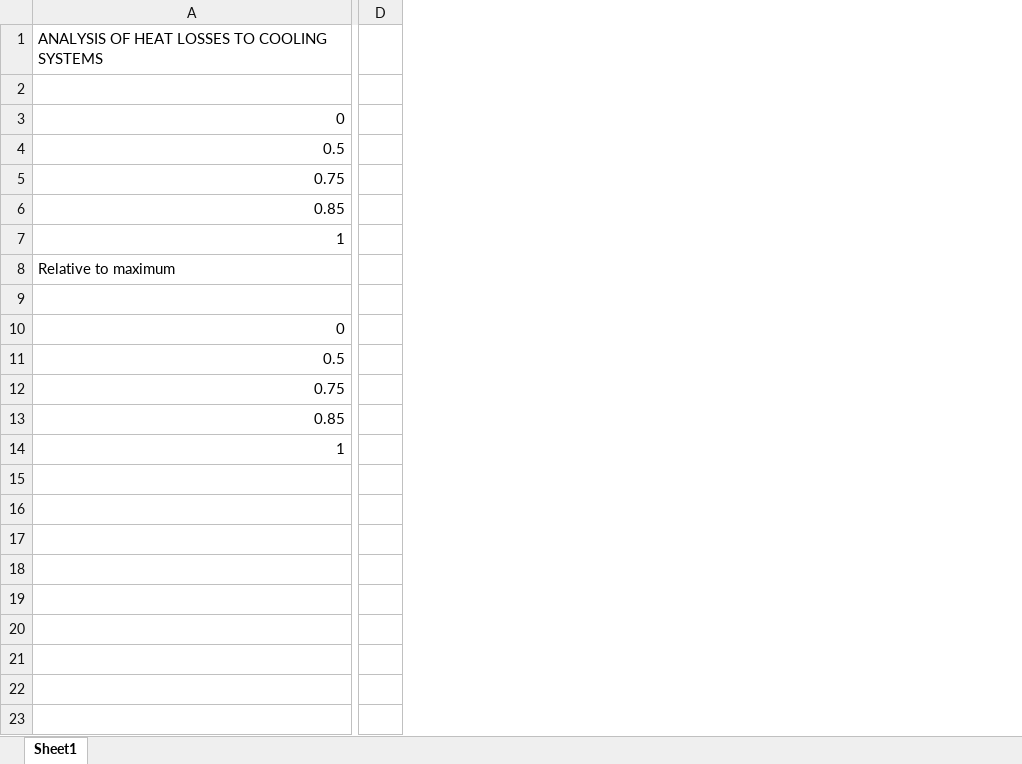
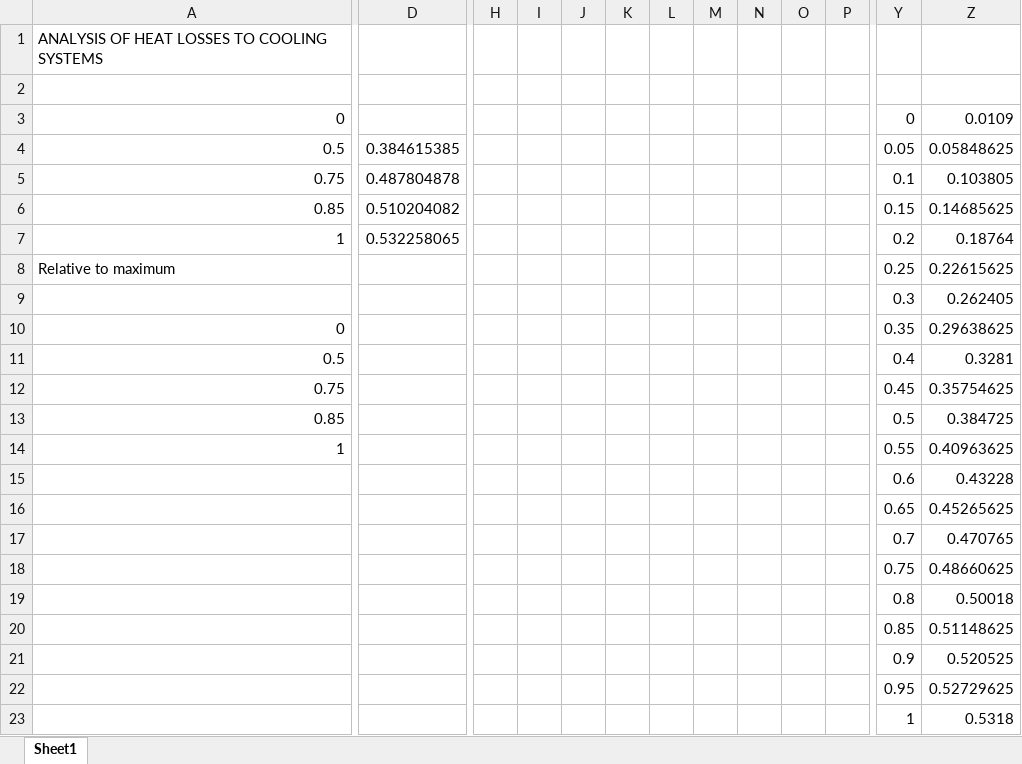
Before and after one commit to francescobaldi86/Ecos2015PaperExtension, an Excel workbook: Data_Process/Heat_losses_analysis.xlsx, sheet Sheet1, drawn as a sheet; only a part is shown, gaps mark what is left out; values as stored, in another font and other column widths than the file's, no borders; charts and pictures not drawn; removed rows and columns are numbered as before the commit, all else as after; rows hold the shown columns only; the diff covers the shown part only; the diff names each change by its address in the sheet, - before the commit and + after, or states it on an @@ line.

```diff
--- a/Data_Process/Heat_losses_analysis.xlsx (sheet Sheet1)
+++ b/Data_Process/Heat_losses_analysis.xlsx (sheet Sheet1)
-column D, empty
+column D, rows 4-7: 0.384615385 | 0.487804878 | 0.510204082 | 0.532258065
+column H, empty
+column I, empty
+column J, empty
+column K, empty
+column L, empty
+column M, empty
+column N, empty
+column O, empty
+column P, empty
+column Y, rows 3-14: 0 | 0.05 | 0.1 | 0.15 | 0.2 | 0.25 | 0.3 | 0.35 | 0.4 | 0.45 | 0.5 | 0.55
+column Z, rows 3-14: 0.0109 | 0.05848625 | 0.103805 | 0.14685625 | 0.18764 | 0.22615625 | 0.262405 | 0.29638625 | 0.3281 | 0.35754625 | 0.384725 | 0.40963625
+row 15:  |  |  |  |  |  |  |  |  |  |  | 0.6 | 0.43228
+row 16:  |  |  |  |  |  |  |  |  |  |  | 0.65 | 0.45265625
+row 17:  |  |  |  |  |  |  |  |  |  |  | 0.7 | 0.470765
+row 18:  |  |  |  |  |  |  |  |  |  |  | 0.75 | 0.48660625
+row 19:  |  |  |  |  |  |  |  |  |  |  | 0.8 | 0.50018
+row 20:  |  |  |  |  |  |  |  |  |  |  | 0.85 | 0.51148625
+row 21:  |  |  |  |  |  |  |  |  |  |  | 0.9 | 0.520525
+row 22:  |  |  |  |  |  |  |  |  |  |  | 0.95 | 0.52729625
+row 23:  |  |  |  |  |  |  |  |  |  |  | 1 | 0.5318
```
Also changed, not shown: 8 added columns elsewhere in this sheet, charts or pictures, Data_Process/Fuel_rack_analysis.xlsx, Results/aggregated_efficiencies.xlsx, 21 other files.
